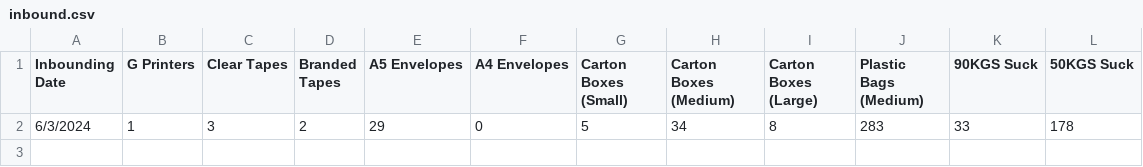
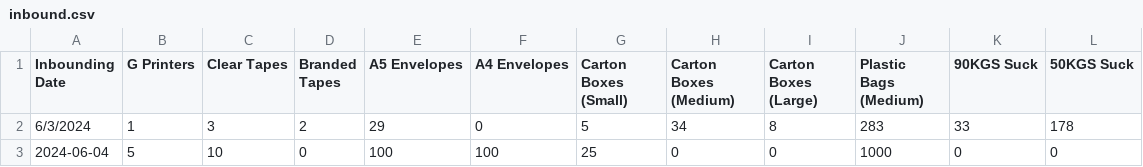
Before and after one commit to Nyotabenson/DILAGAIN-TECHNOLOGIES-Inventory-tracker-, a CSV file: inbound.csv, drawn as a sheet.

```diff
--- a/inbound.csv
+++ b/inbound.csv
@@ -2 +2,2 @@ Inbounding Date,G Printers,Clear Tapes,Branded Tapes,A5 Envelopes,A4 Envelopes,C
 6/3/2024,1,3,2,29,0,5,34,8,283,33,178
+2024-06-04,5,10,0,100,100,25,0,0,1000,0,0
```
Also changed, not shown: 1 other file.
